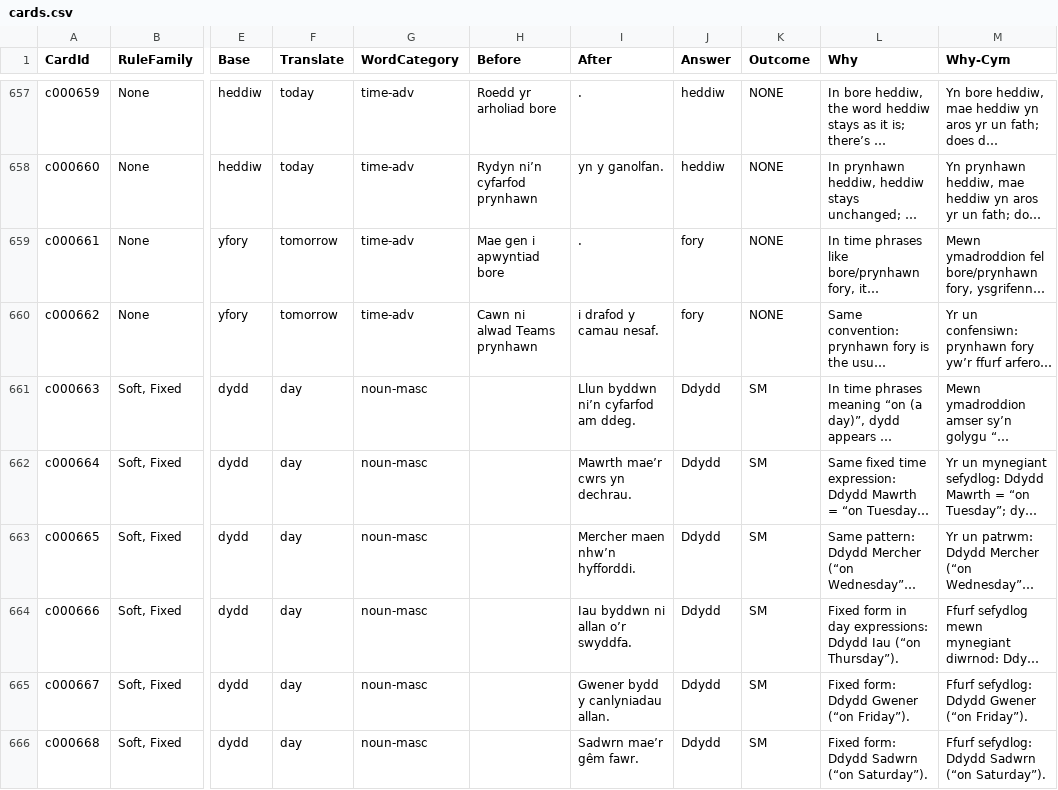
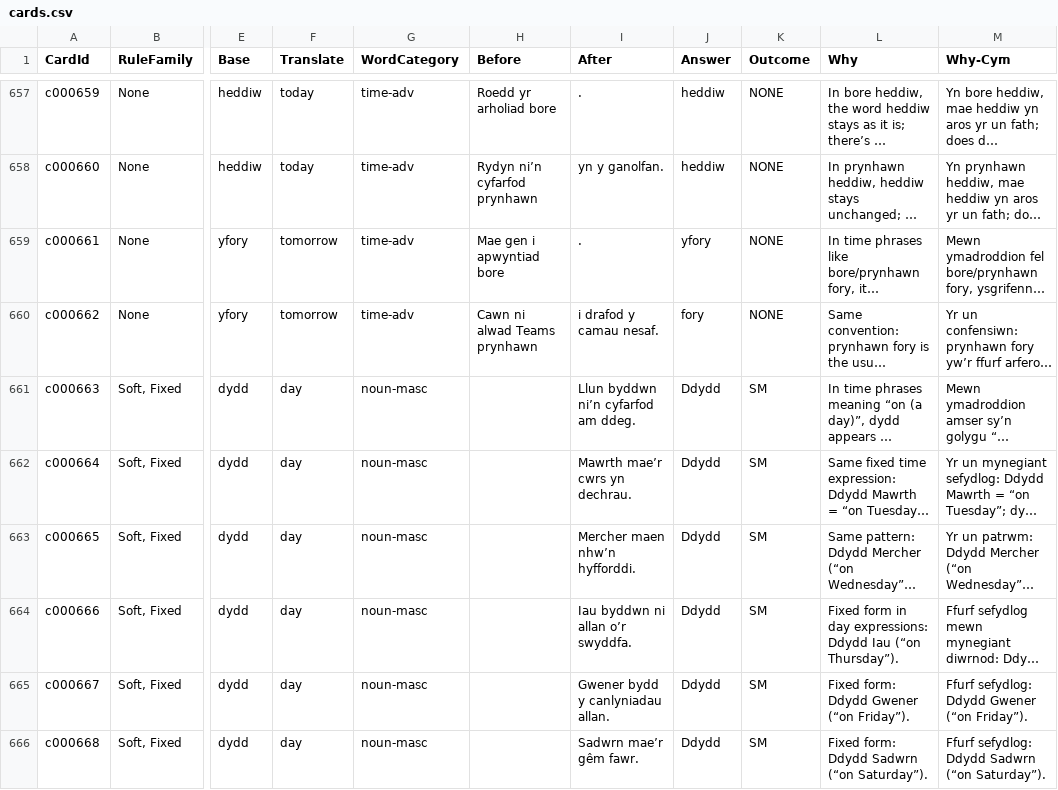
Before and after one commit to katyjohannab/MutationTrainer, a CSV file: data/cards.csv, drawn as a sheet; only a part is shown, gaps mark what is left out; long unchanged cells end in …; the diff names each change by its address in the sheet, - before the commit and + after, or states it on an @@ line.

Commit message:
Update cards.csv

```diff
--- a/data/cards.csv
+++ b/data/cards.csv
-J659 (Answer): fory
+J659 (Answer): yfory
```
